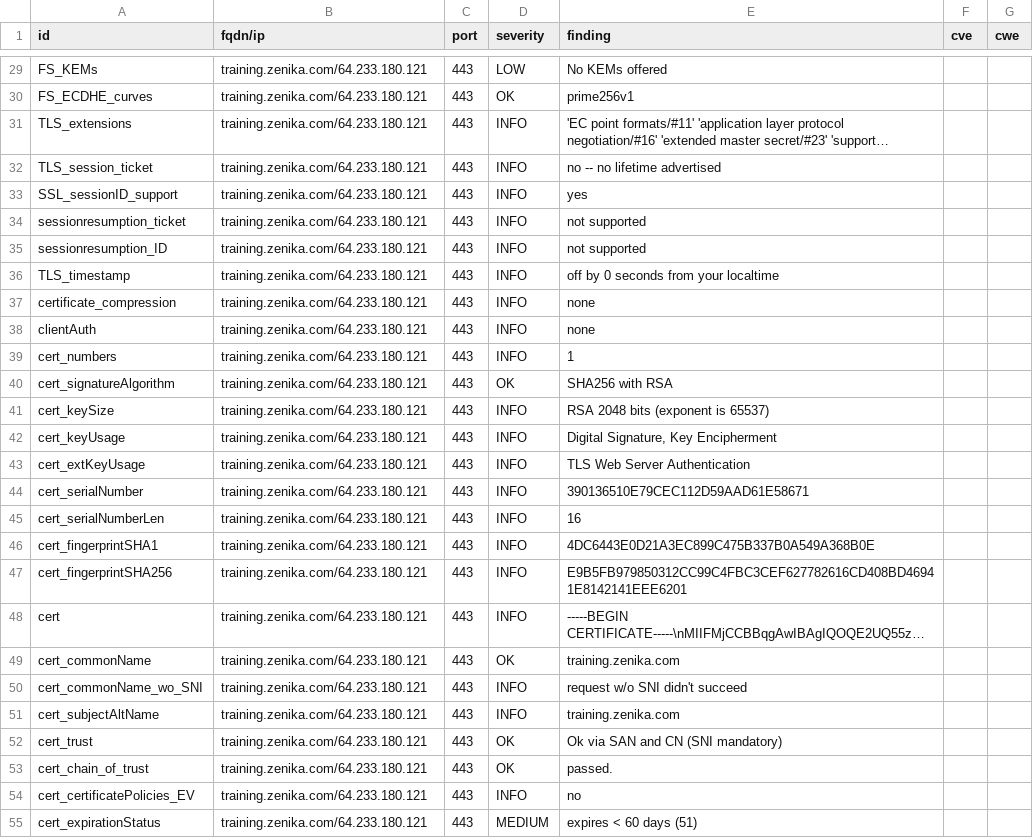
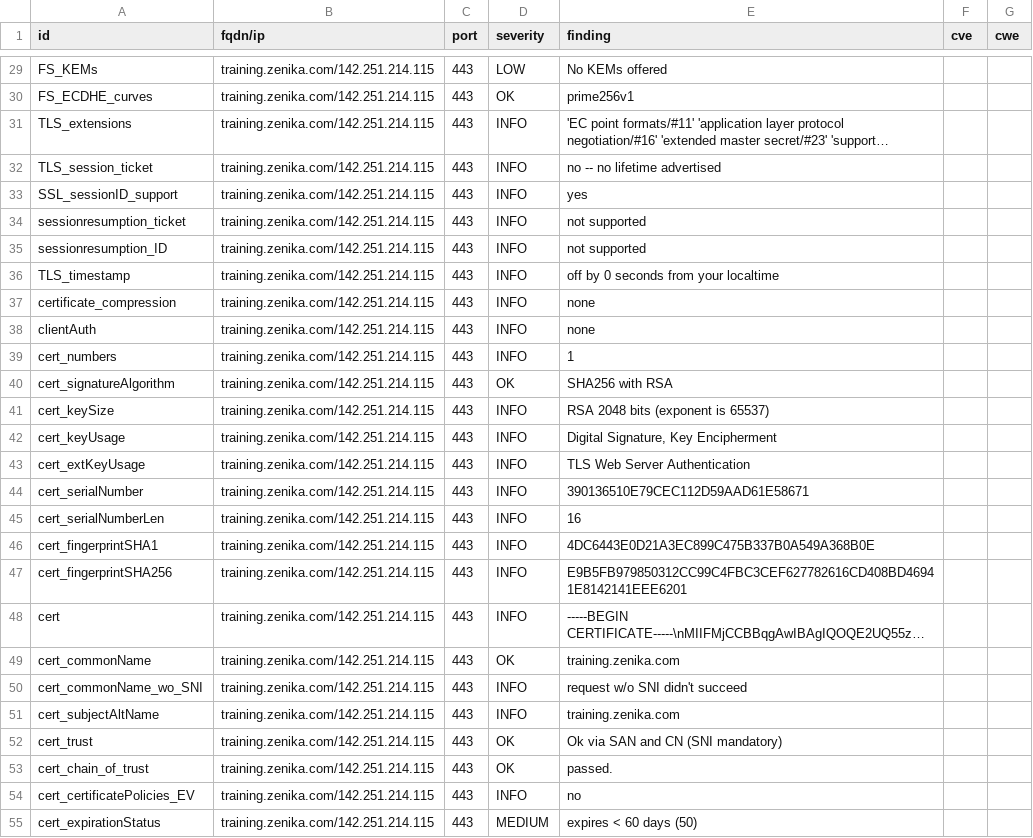
Before and after one commit to arthurzenika/dashlord-zenika, a CSV file: results/aHR0cHM6Ly90cmFpbmluZy56ZW5pa2EuY29t/testssl.csv, drawn as a sheet; only a part is shown, gaps mark what is left out; long unchanged cells end in …; the diff covers the shown part only; the diff names each change by its address in the sheet, - before the commit and + after, or states it on an @@ line.

```diff
--- a/results/aHR0cHM6Ly90cmFpbmluZy56ZW5pa2EuY29t/testssl.csv
+++ b/results/aHR0cHM6Ly90cmFpbmluZy56ZW5pa2EuY29t/testssl.csv
-B29:B55 (fqdn/ip): training.zenika.com/64.233.180.121
+B29:B55 (fqdn/ip): training.zenika.com/142.251.214.115
-E55 (finding): expires < 60 days (51)
+E55 (finding): expires < 60 days (50)
```
Also changed, not shown: 134 edited cells elsewhere in this file, 11 other files.
